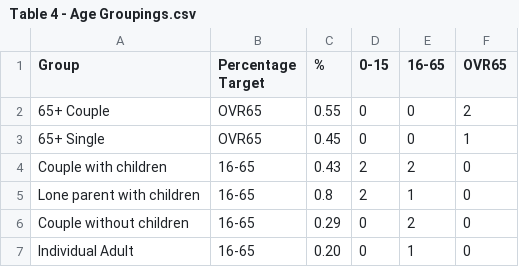
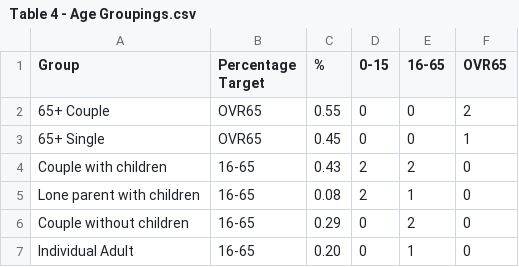
Before and after one commit to BL323/population-generator, a CSV file: InputDataFiles/Table 4 - Age Groupings.csv, drawn as a sheet.

Commit message:
Generating PaRG entries for PaRUs per cell.

```diff
--- a/InputDataFiles/Table 4 - Age Groupings.csv
+++ b/InputDataFiles/Table 4 - Age Groupings.csv
@@ -4,3 +4,3 @@ Group,Percentage Target,%,0-15,16-65,OVR65
 Couple with children,16-65,0.43,2,2,0
-Lone parent with children,16-65,0.8,2,1,0
+Lone parent with children,16-65,0.08,2,1,0
 Couple without children,16-65,0.29,0,2,0
```
Also changed, not shown: 2 other files.
